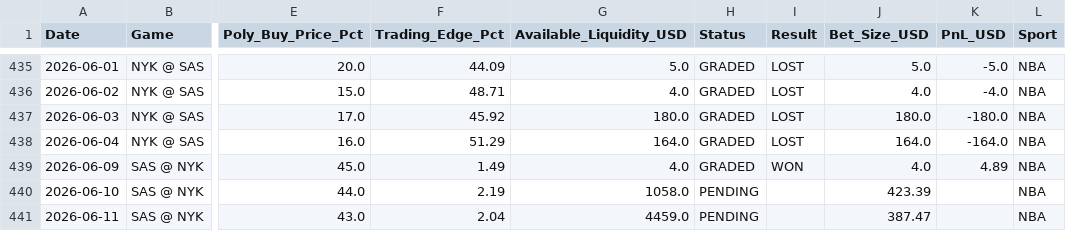
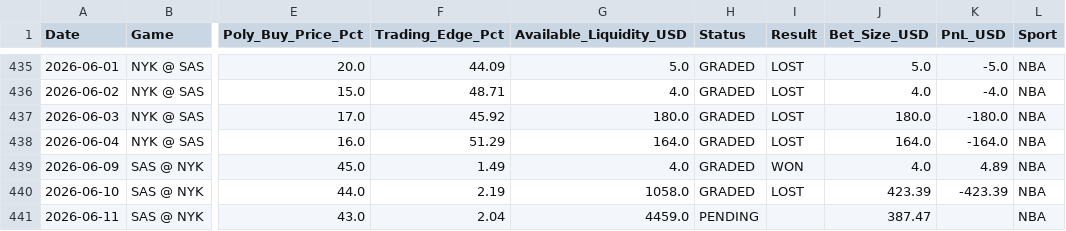
Before and after one commit to pmatorras/poly-bot, a CSV file: data/paper_trades.csv, drawn as a sheet; only a part is shown, gaps mark what is left out; the diff names each change by its address in the sheet, - before the commit and + after, or states it on an @@ line.

```diff
--- a/data/paper_trades.csv
+++ b/data/paper_trades.csv
-H440 (Status): PENDING
+H440 (Status): GRADED
-I440 (Result): (empty)
+I440 (Result): LOST
-K440 (PnL_USD): (empty)
+K440 (PnL_USD): -423.39
```
